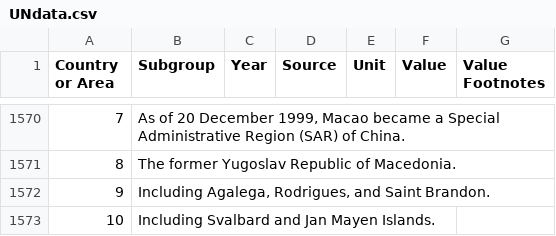
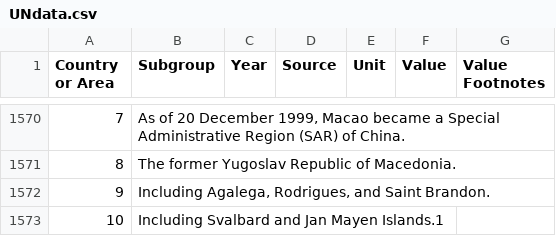
Before and after one commit to RevRastaPasta/Portfolio, a CSV file: UNdata.csv, drawn as a sheet; only a part is shown, gaps mark what is left out.

Commit message:
Update UNdata.csv
Visualizing Inequalities in Life Expectancy dataset

```diff
--- a/UNdata.csv
+++ b/UNdata.csv
@@ -1572,2 +1572,2 @@
 "9","Including Agalega, Rodrigues, and Saint Brandon."
-"10","Including Svalbard and Jan Mayen Islands."
+"10","Including Svalbard and Jan Mayen Islands."1
```
